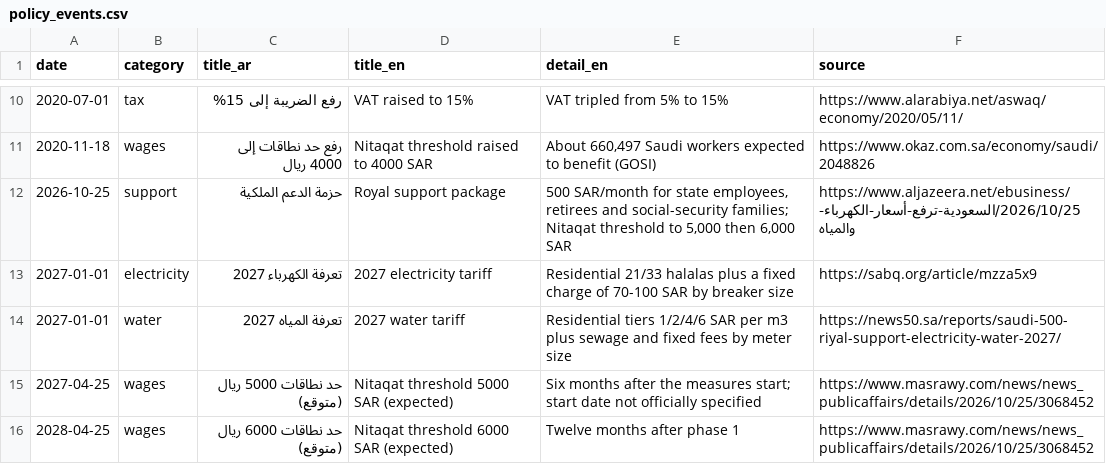
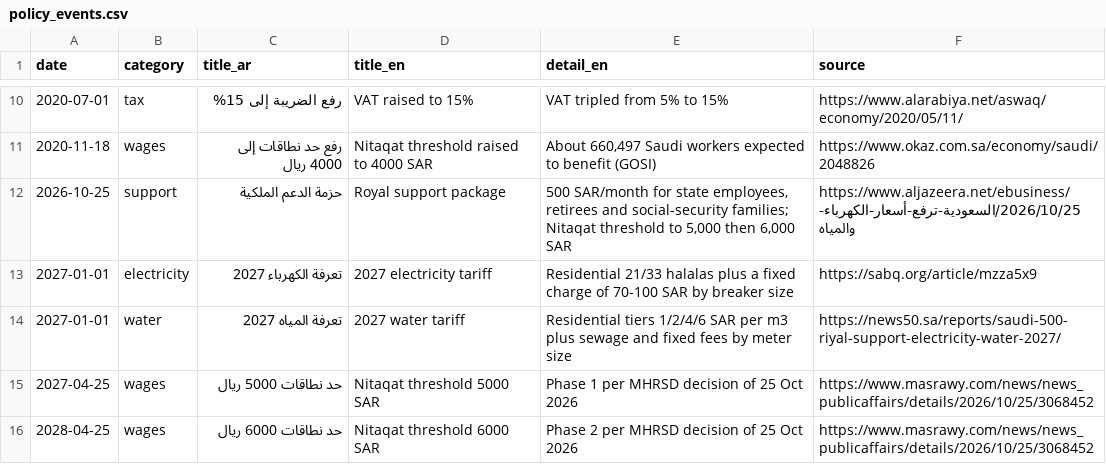
Before and after one commit to algilani2008/data-portfolio, a CSV file: cost-guide-2027/data/raw/policy_events.csv, drawn as a sheet; only a part is shown, gaps mark what is left out.

```diff
--- a/cost-guide-2027/data/raw/policy_events.csv
+++ b/cost-guide-2027/data/raw/policy_events.csv
@@ -14,3 +14,3 @@ date,category,title_ar,title_en,detail_en,source
 2027-01-01,water,تعرفة المياه 2027,2027 water tariff,"Residential tiers 1/2/4/6 SAR per m3 plus sewage and fixed fees by meter size","https://news50.sa/reports/saudi-500-riyal-support-electricity-water-2027/"
-2027-04-25,wages,حد نطاقات 5000 ريال (متوقع),Nitaqat threshold 5000 SAR (expected),"Six months after the measures start; start date not officially specified","https://www.masrawy.com/news/news_publicaffairs/details/2026/10/25/3068452"
-2028-04-25,wages,حد نطاقات 6000 ريال (متوقع),Nitaqat threshold 6000 SAR (expected),"Twelve months after phase 1","https://www.masrawy.com/news/news_publicaffairs/details/2026/10/25/3068452"
+2027-04-25,wages,حد نطاقات 5000 ريال,Nitaqat threshold 5000 SAR,"Phase 1 per MHRSD decision of 25 Oct 2026","https://www.masrawy.com/news/news_publicaffairs/details/2026/10/25/3068452"
+2028-04-25,wages,حد نطاقات 6000 ريال,Nitaqat threshold 6000 SAR,"Phase 2 per MHRSD decision of 25 Oct 2026","https://www.masrawy.com/news/news_publicaffairs/details/2026/10/25/3068452"
```
Also changed, not shown: cost-guide-2027/data/raw/nitaqat_thresholds.csv, 18 other files.
